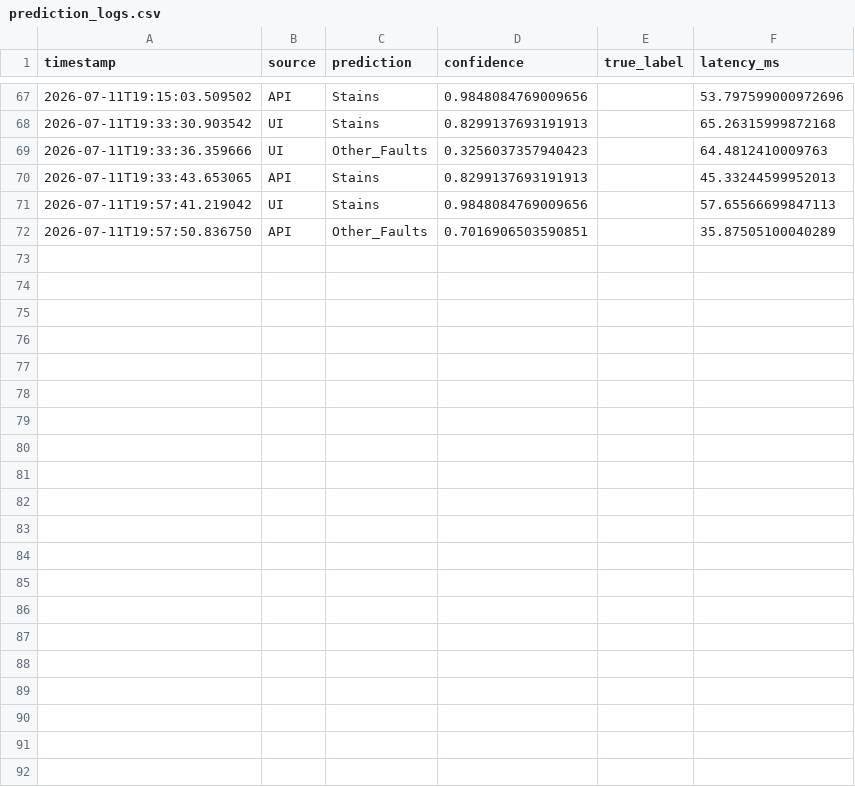
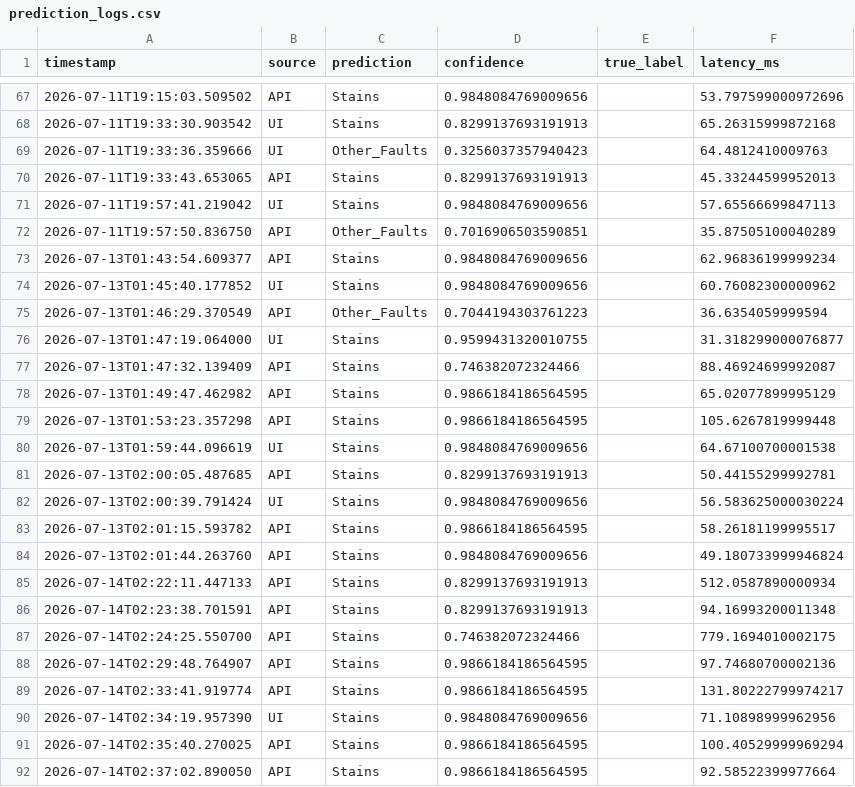
Before and after one commit to serg-str/streamlit-example, a CSV file: ml_example/reports/prediction_logs.csv, drawn as a sheet; only a part is shown, gaps mark what is left out.

Commit message:
added data

```diff
--- a/ml_example/reports/prediction_logs.csv
+++ b/ml_example/reports/prediction_logs.csv
@@ -72 +72,21 @@ timestamp,source,prediction,confidence,true_label,latency_ms
 2026-07-11T19:57:50.836750,API,Other_Faults,0.7016906503590851,,35.87505100040289
+2026-07-13T01:43:54.609377,API,Stains,0.9848084769009656,,62.96836199999234
+2026-07-13T01:45:40.177852,UI,Stains,0.9848084769009656,,60.76082300000962
+2026-07-13T01:46:29.370549,API,Other_Faults,0.7044194303761223,,36.6354059999594
+2026-07-13T01:47:19.064000,UI,Stains,0.9599431320010755,,31.318299000076877
+2026-07-13T01:47:32.139409,API,Stains,0.746382072324466,,88.46924699992087
+2026-07-13T01:49:47.462982,API,Stains,0.9866184186564595,,65.02077899995129
+2026-07-13T01:53:23.357298,API,Stains,0.9866184186564595,,105.6267819999448
+2026-07-13T01:59:44.096619,UI,Stains,0.9848084769009656,,64.67100700001538
+2026-07-13T02:00:05.487685,API,Stains,0.8299137693191913,,50.44155299992781
+2026-07-13T02:00:39.791424,UI,Stains,0.9848084769009656,,56.583625000030224
+2026-07-13T02:01:15.593782,API,Stains,0.9866184186564595,,58.26181199995517
+2026-07-13T02:01:44.263760,API,Stains,0.9848084769009656,,49.180733999946824
+2026-07-14T02:22:11.447133,API,Stains,0.8299137693191913,,512.0587890000934
+2026-07-14T02:23:38.701591,API,Stains,0.8299137693191913,,94.16993200011348
+2026-07-14T02:24:25.550700,API,Stains,0.746382072324466,,779.1694010002175
+2026-07-14T02:29:48.764907,API,Stains,0.9866184186564595,,97.74680700002136
+2026-07-14T02:33:41.919774,API,Stains,0.9866184186564595,,131.80222799974217
+2026-07-14T02:34:19.957390,UI,Stains,0.9848084769009656,,71.10898999962956
+2026-07-14T02:35:40.270025,API,Stains,0.9866184186564595,,100.40529999969294
+2026-07-14T02:37:02.890050,API,Stains,0.9866184186564595,,92.58522399977664
```
Also changed, not shown: 22 other files.
